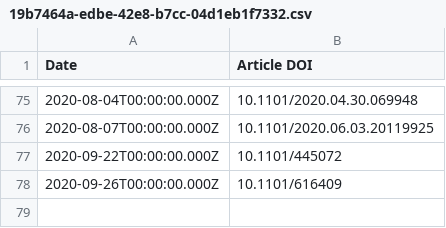
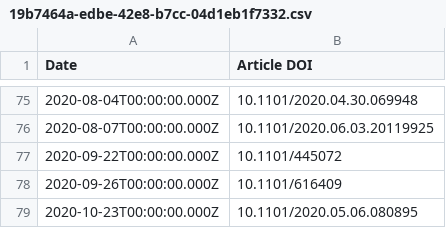
Before and after one commit to sciety/sciety, a CSV file: data/endorsements/19b7464a-edbe-42e8-b7cc-04d1eb1f7332.csv, drawn as a sheet; only a part is shown, gaps mark what is left out; the diff names each change by its address in the sheet, - before the commit and + after, or states it on an @@ line.

```diff
--- a/data/endorsements/19b7464a-edbe-42e8-b7cc-04d1eb1f7332.csv
+++ b/data/endorsements/19b7464a-edbe-42e8-b7cc-04d1eb1f7332.csv
+row 79: 2020-10-23T00:00:00.000Z | 10.1101/2020.05.06.080895
```
Also changed, not shown: data/endorsements/53ed5364-a016-11ea-bb37-0242ac130002.csv, data/endorsements/b560187e-f2fb-4ff9-a861-a204f3fc0fb0.csv, 3 other files.
